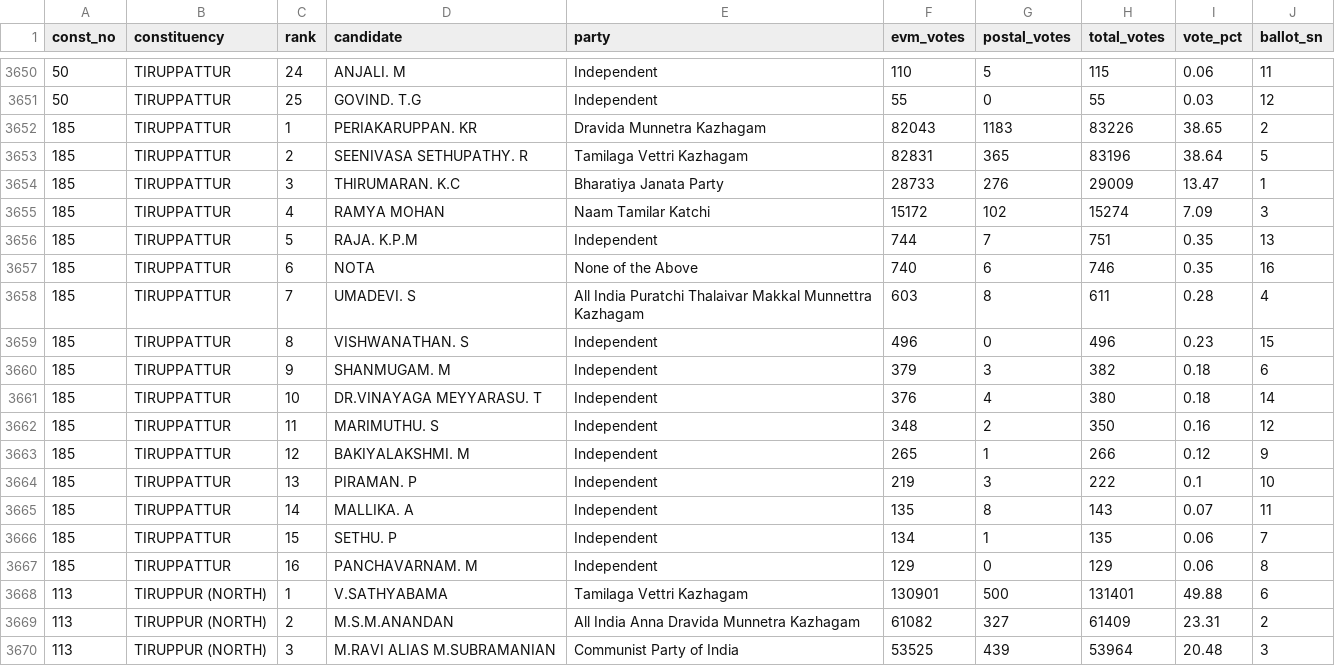
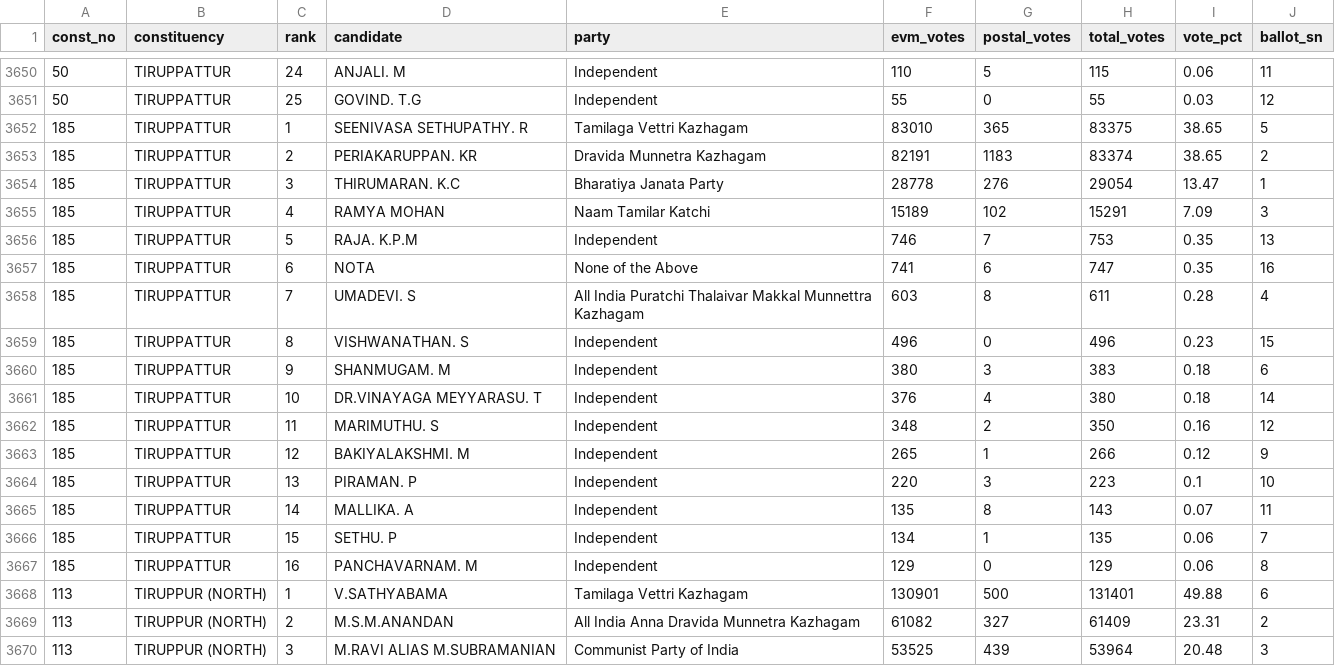
Before and after one commit to arun4by4/tn-2026-results, a CSV file: eci_detailed.csv, drawn as a sheet; only a part is shown, gaps mark what is left out.

```diff
--- a/eci_detailed.csv
+++ b/eci_detailed.csv
@@ -3651,11 +3651,11 @@
 50,TIRUPPATTUR,25,GOVIND. T.G,Independent,55,0,55,0.03,12
-185,TIRUPPATTUR,1,PERIAKARUPPAN. KR,Dravida Munnetra Kazhagam,82043,1183,83226,38.65,2
-185,TIRUPPATTUR,2,SEENIVASA SETHUPATHY. R,Tamilaga Vettri Kazhagam,82831,365,83196,38.64,5
-185,TIRUPPATTUR,3,THIRUMARAN. K.C,Bharatiya Janata Party,28733,276,29009,13.47,1
-185,TIRUPPATTUR,4,RAMYA MOHAN,Naam Tamilar Katchi,15172,102,15274,7.09,3
-185,TIRUPPATTUR,5,RAJA. K.P.M,Independent,744,7,751,0.35,13
-185,TIRUPPATTUR,6,NOTA,None of the Above,740,6,746,0.35,16
+185,TIRUPPATTUR,1,SEENIVASA SETHUPATHY. R,Tamilaga Vettri Kazhagam,83010,365,83375,38.65,5
+185,TIRUPPATTUR,2,PERIAKARUPPAN. KR,Dravida Munnetra Kazhagam,82191,1183,83374,38.65,2
+185,TIRUPPATTUR,3,THIRUMARAN. K.C,Bharatiya Janata Party,28778,276,29054,13.47,1
+185,TIRUPPATTUR,4,RAMYA MOHAN,Naam Tamilar Katchi,15189,102,15291,7.09,3
+185,TIRUPPATTUR,5,RAJA. K.P.M,Independent,746,7,753,0.35,13
+185,TIRUPPATTUR,6,NOTA,None of the Above,741,6,747,0.35,16
 185,TIRUPPATTUR,7,UMADEVI. S,All India Puratchi Thalaivar Makkal Munnettra Kazhagam,603,8,611,0.28,4
 185,TIRUPPATTUR,8,VISHWANATHAN. S,Independent,496,0,496,0.23,15
-185,TIRUPPATTUR,9,SHANMUGAM. M,Independent,379,3,382,0.18,6
+185,TIRUPPATTUR,9,SHANMUGAM. M,Independent,380,3,383,0.18,6
 185,TIRUPPATTUR,10,DR.VINAYAGA MEYYARASU. T,Independent,376,4,380,0.18,14
@@ -3663,3 +3663,3 @@
 185,TIRUPPATTUR,12,BAKIYALAKSHMI. M,Independent,265,1,266,0.12,9
-185,TIRUPPATTUR,13,PIRAMAN. P,Independent,219,3,222,0.1,10
+185,TIRUPPATTUR,13,PIRAMAN. P,Independent,220,3,223,0.1,10
 185,TIRUPPATTUR,14,MALLIKA. A,Independent,135,8,143,0.07,11
```
Also changed, not shown: eci_party_summary.csv, eci_results.csv, 6 other files.
